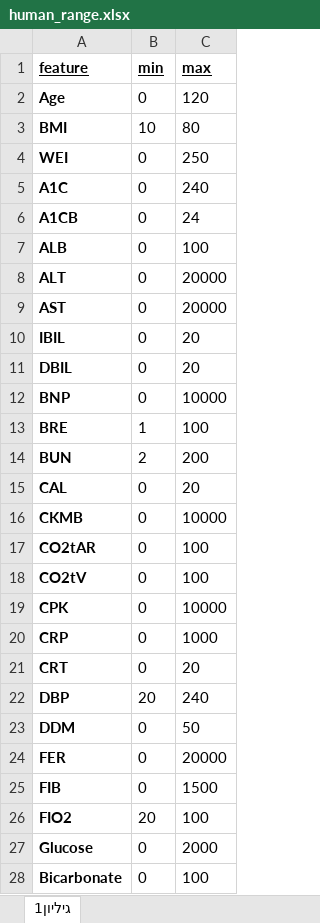
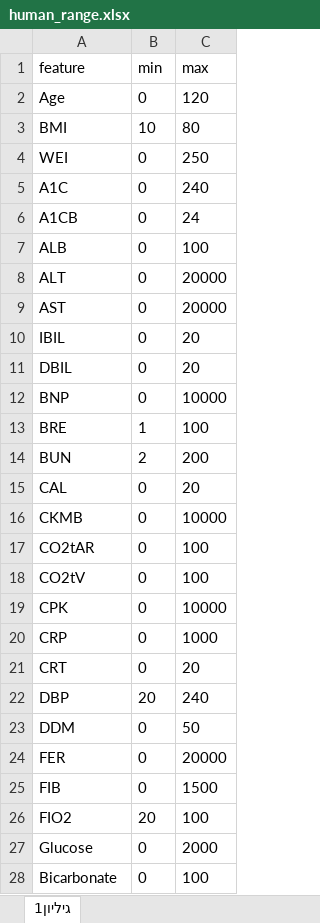
Before and after one commit to idanwain/MLHC, an Excel workbook: human_range.xlsx, sheet גיליון1, drawn as a sheet; only a part is shown; values as stored, in another font and other column widths than the file's, no borders; the diff covers the shown part only; the diff names each change by its address in the sheet, - before the commit and + after, or states it on an @@ line.

```diff
--- a/human_range.xlsx (sheet גיליון1)
+++ b/human_range.xlsx (sheet גיליון1)
@@ A1:C1 bold: on → off, underline: on → off @@
-A2:A28 bold: on
+A2:A28 bold: off
```
Also changed, not shown: cell formats elsewhere in this sheet, 3 other files.
